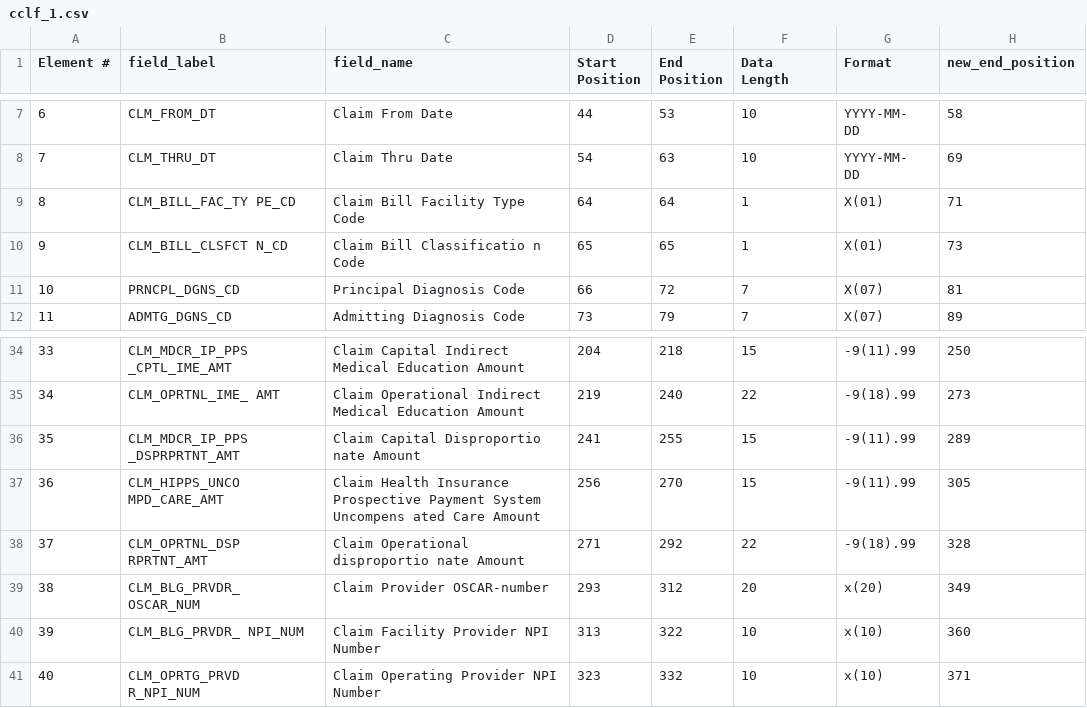
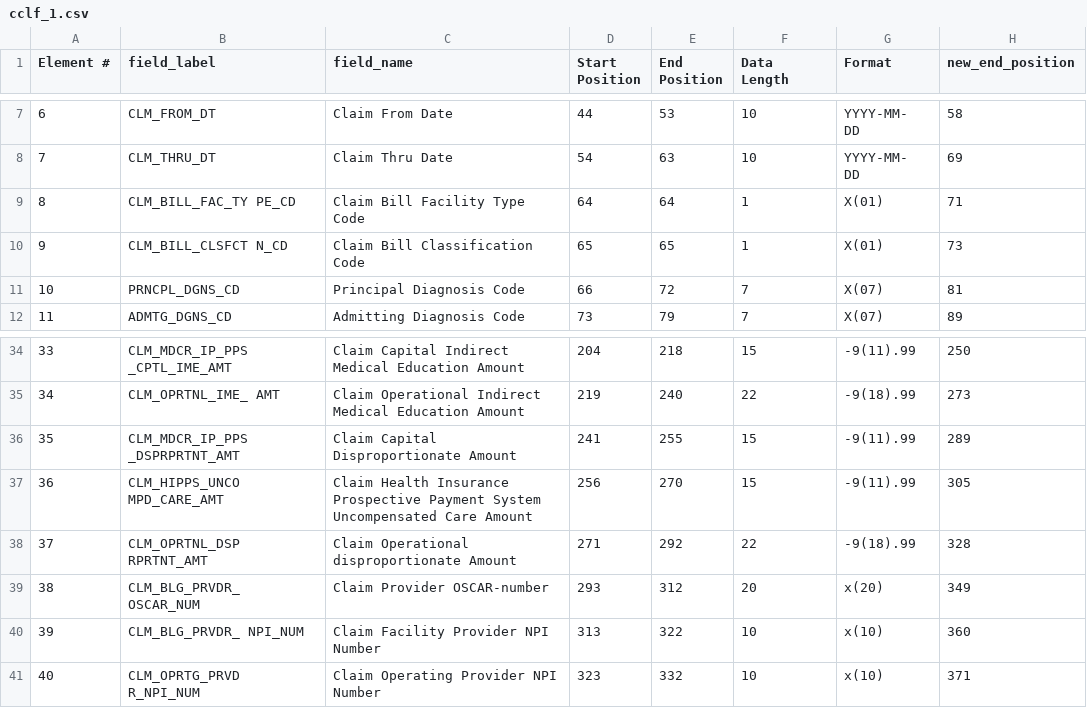
Before and after one commit to SudeepGhantasala/cclf_file_specs_as_csvs, a CSV file: cclf_1.csv, drawn as a sheet; only a part is shown, gaps mark what is left out.

Commit message:
field name fixes

```diff
--- a/cclf_1.csv
+++ b/cclf_1.csv
@@ -9,3 +9,3 @@ Element #,field_label,field_name,Start Position,End Position,Data Length,Format,
 8,CLM_BILL_FAC_TY PE_CD,Claim Bill Facility Type Code,64,64,1,X(01),71
-9,CLM_BILL_CLSFCT N_CD,Claim Bill Classificatio n Code,65,65,1,X(01),73
+9,CLM_BILL_CLSFCT N_CD,Claim Bill Classification Code,65,65,1,X(01),73
 10,PRNCPL_DGNS_CD,Principal Diagnosis Code,66,72,7,X(07),81
@@ -38,6 +38,6 @@ _CPTL_IME_AMT",Claim Capital Indirect Medical Education Amount,204,218,15,-9(11)
 34,CLM_OPRTNL_IME_ AMT,Claim Operational Indirect Medical Education Amount,219,240,22,-9(18).99,273
-35,"CLM_MDCR_IP_PPS
-_DSPRPRTNT_AMT",Claim Capital Disproportio nate Amount,241,255,15,-9(11).99,289
-36,CLM_HIPPS_UNCO MPD_CARE_AMT,Claim Health Insurance Prospective Payment System Uncompens ated Care Amount,256,270,15,-9(11).99,305
-37,CLM_OPRTNL_DSP RPRTNT_AMT,Claim Operational disproportio nate Amount,271,292,22,-9(18).99,328
+35,"CLM_MDCR_IP_PPS
+_DSPRPRTNT_AMT",Claim Capital Disproportionate Amount,241,255,15,-9(11).99,289
+36,CLM_HIPPS_UNCO MPD_CARE_AMT,Claim Health Insurance Prospective Payment System Uncompensated Care Amount,256,270,15,-9(11).99,305
+37,CLM_OPRTNL_DSP RPRTNT_AMT,Claim Operational disproportionate Amount,271,292,22,-9(18).99,328
 38,CLM_BLG_PRVDR_ OSCAR_NUM,Claim Provider OSCAR-number,293,312,20,x(20),349
```
Also changed, not shown: cclf_2.csv, cclf_8.csv, 1 other file.
